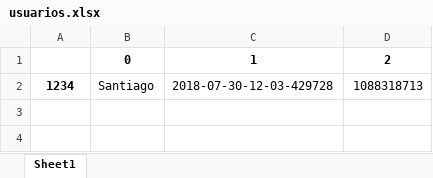
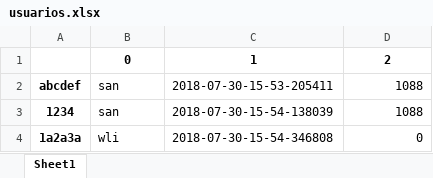
Before and after one commit to imwiwiim90/accesoFabriteka, an Excel workbook: usuarios.xlsx, sheet Sheet1, drawn as a sheet; values as stored, in another font and other column widths than the file's, no borders; addresses are those after the commit; the diff names each change by its address in the sheet, - before the commit and + after, or states it on an @@ line.

```diff
--- a/usuarios.xlsx (sheet Sheet1)
+++ b/usuarios.xlsx (sheet Sheet1)
+row 2: abcdef | san | 2018-07-30-15-53-205411 | 1088
-B3: Santiago
+B3: san
-C3: 2018-07-30-12-03-429728
+C3: 2018-07-30-15-54-138039
-D3: 1088318713
+D3: 1088
+row 4: 1a2a3a | wli | 2018-07-30-15-54-346808 | 0
```
Also changed, not shown: registro.xlsx, 5 other files.
